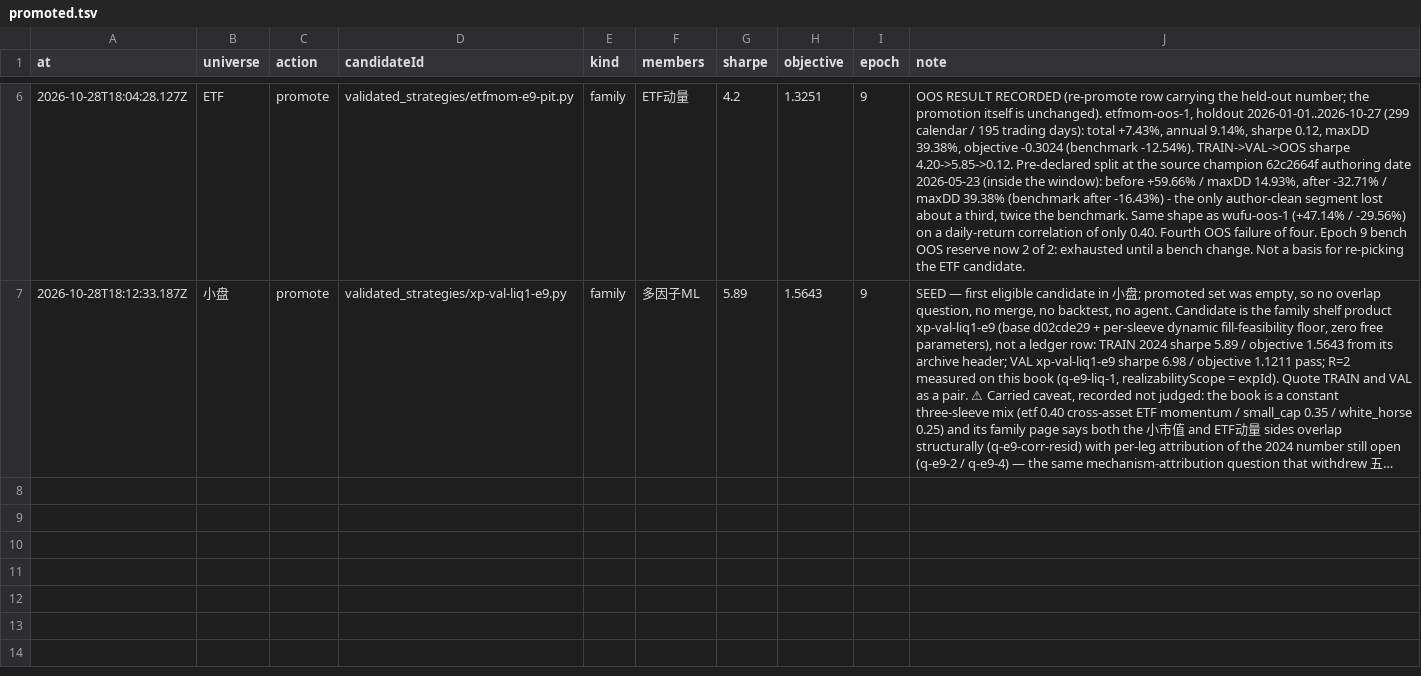
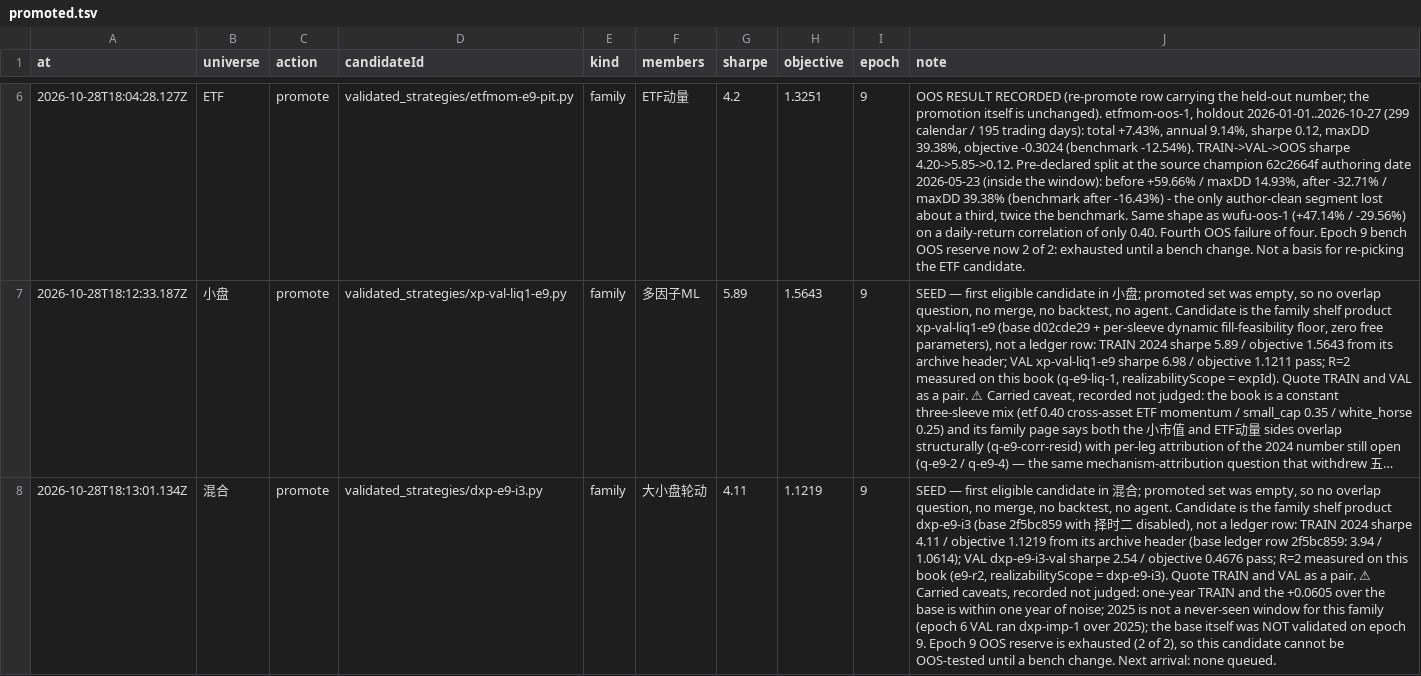
Before and after one commit to MohanShen/join-quant, a TSV file: data/promoted.tsv, drawn as a sheet; only a part is shown, gaps mark what is left out; long unchanged cells end in …; the diff names each change by its address in the sheet, - before the commit and + after, or states it on an @@ line.

```diff
--- a/data/promoted.tsv
+++ b/data/promoted.tsv
+row 8: 2026-10-28T18:13:01.134Z | 混合 | promote | validated_strategies/dxp-e9-i3.py | family | 大小盘轮动 | 4.11 | 1.1219 | 9 | SEED — first eligible candidate in 混合; promoted set was empty, so no overlap question, no merge, no backtest, no agent. Candidate is the family shelf product dxp-e9-i3 (base 2f5bc859 with 择时二 disabled), not a ledger row: TRAIN 2024 sharpe 4.11 / objective 1.1219 from its archive header (base ledger row 2f5bc859: 3.94 / 1.0614); VAL dxp-e9-i3-val sharpe 2.54 / objective 0.4676 pass; R=2 measured on this book (e9-r2, realizabilityScope = dxp-e9-i3). Quote TRAIN and VAL as a pair. ⚠ Carried caveats, recorded not judged: one-year TRAIN and the +0.0605 over the base is within one year of noise; 2025 is not a never-seen window for this family (epoch 6 VAL ran dxp-imp-1 over 2025); the base itself was NOT validated on epoch 9. Epoch 9 OOS reserve is exhausted (2 of 2), so this candidate cannot be OOS-tested until a bench change. Next arrival: none queued.
```
